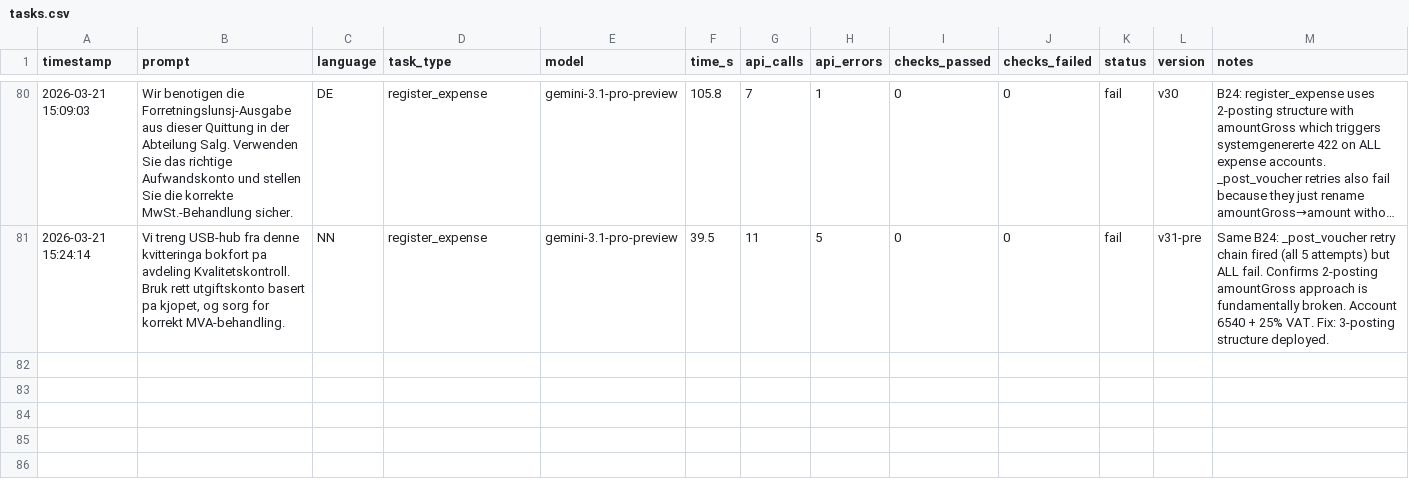
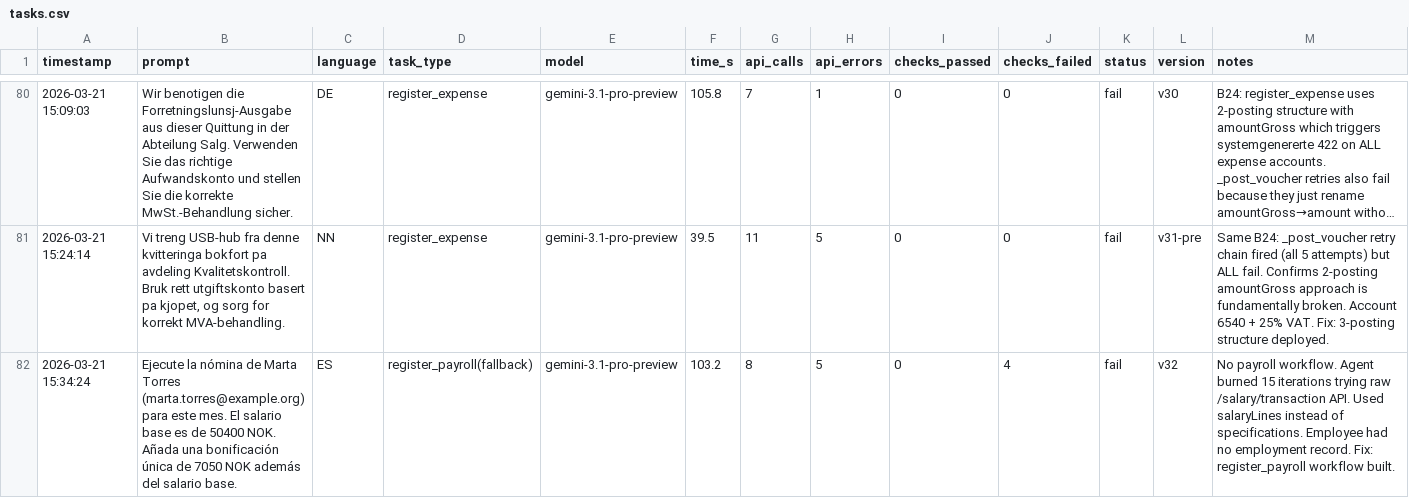
Before and after one commit to patricknitschke/nmiai-tripletex, a CSV file: docs/tasks.csv, drawn as a sheet; only a part is shown, gaps mark what is left out; long unchanged cells end in ….

```diff
--- a/docs/tasks.csv
+++ b/docs/tasks.csv
@@ -81 +81,2 @@ timestamp,prompt,language,task_type,model,time_s,api_calls,api_errors,checks_pas
 2026-03-21 15:24:14,"Vi treng USB-hub fra denne kvitteringa bokfort pa avdeling Kvalitetskontroll. Bruk rett utgiftskonto basert pa kjopet, og sorg for korrekt MVA-behandling.",NN,register_expense,gemini-3.1-pro-preview,39.5,11,5,0,0,fail,v31-pre,"Same B24: _post_voucher retry chain fired (all 5 attempts) but ALL fail. Confirms 2-posting amountGross approach is fundamentally broken. Account 6540 + 25% VAT. Fix: 3-posting structure deployed."
+2026-03-21 15:34:24,"Ejecute la nómina de Marta Torres (marta.torres@example.org) para este mes. El salario base es de 50400 NOK. Añada una bonificación única de 7050 NOK además del salario base.",ES,register_payroll(fallback),gemini-3.1-pro-preview,103.2,8,5,0,4,fail,v32,"No payroll workflow. Agent burned 15 iterations trying raw /salary/transaction API. Used salaryLines instead of specifications. Employee had no employment record. Fix: register_payroll workflow built."
```
Also changed, not shown: 44 other files.
